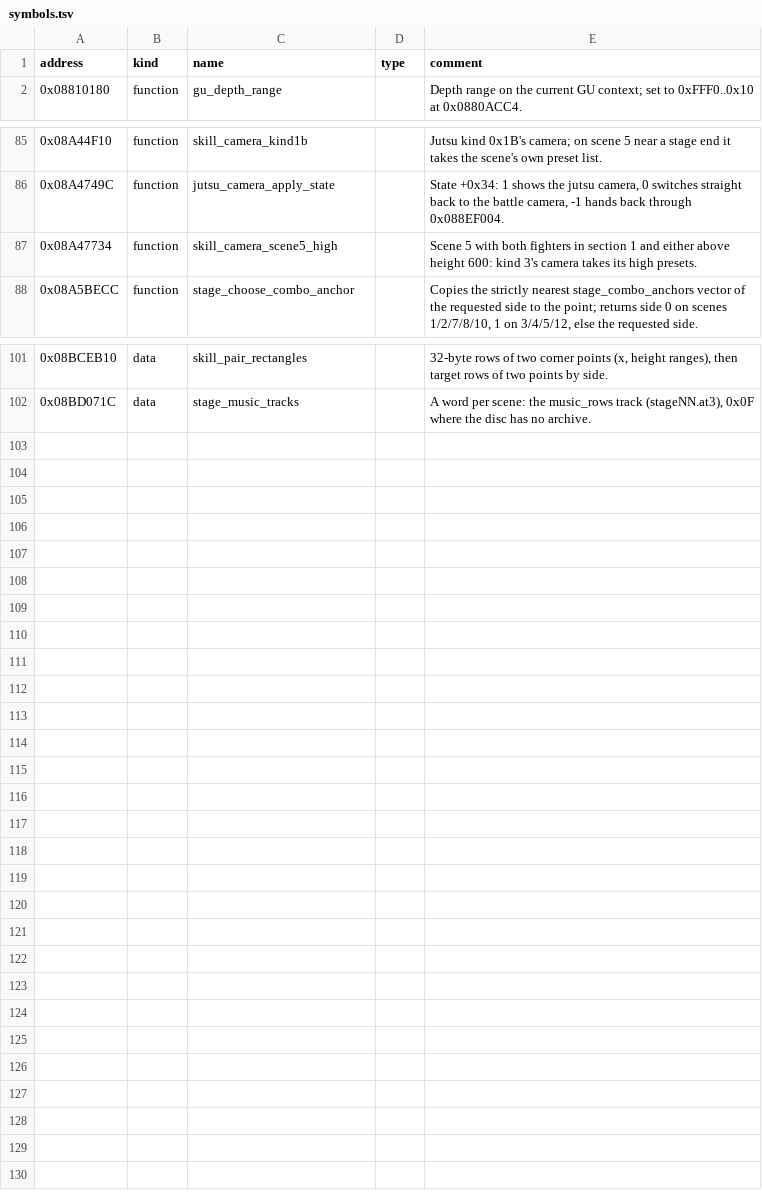
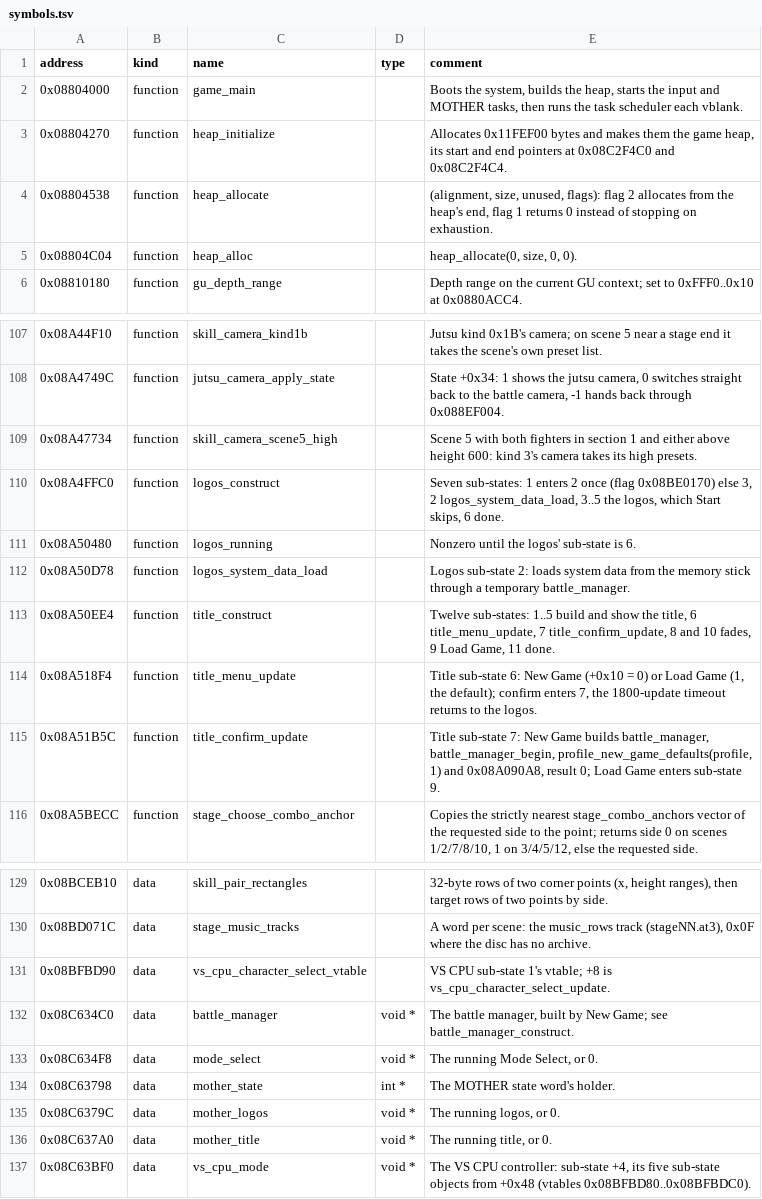
Before and after one commit to solid1353/UN-Workshop, a TSV file: reverse_engineering/annotations/UNH2/BOOT.BIN/symbols.tsv, drawn as a sheet; only a part is shown, gaps mark what is left out; the diff covers the shown part only.

Commit message:
Map UNH2's VS CPU and UNH3's Practice front ends for practice launchers, with their knowledge docs and annotations; add a PPSSPP assembler that turns an Allegrex listing into CwCheat lines; make launches of several games close only windows an earlier one tiled, and let callers name the game -aud unmutes and -r records

```diff
--- a/reverse_engineering/annotations/UNH2/BOOT.BIN/symbols.tsv
+++ b/reverse_engineering/annotations/UNH2/BOOT.BIN/symbols.tsv
@@ -1,2 +1,6 @@
 address	kind	name	type	comment
+0x08804000	function	game_main		Boots the system, builds the heap, starts the input and MOTHER tasks, then runs the task scheduler each vblank.
+0x08804270	function	heap_initialize		Allocates 0x11FEF00 bytes and makes them the game heap, its start and end pointers at 0x08C2F4C0 and 0x08C2F4C4.
+0x08804538	function	heap_allocate		(alignment, size, unused, flags): flag 2 allocates from the heap's end, flag 1 returns 0 instead of stopping on exhaustion.
+0x08804C04	function	heap_alloc		heap_allocate(0, size, 0, 0).
 0x08810180	function	gu_depth_range		Depth range on the current GU context; set to 0xFFF0..0x10 at 0x0880ACC4.
@@ -87,2 +109,8 @@ address	kind	name	type	comment
 0x08A47734	function	skill_camera_scene5_high		Scene 5 with both fighters in section 1 and either above height 600: kind 3's camera takes its high presets.
+0x08A4FFC0	function	logos_construct		Seven sub-states: 1 enters 2 once (flag 0x08BE0170) else 3, 2 logos_system_data_load, 3..5 the logos, which Start skips, 6 done.
+0x08A50480	function	logos_running		Nonzero until the logos' sub-state is 6.
+0x08A50D78	function	logos_system_data_load		Logos sub-state 2: loads system data from the memory stick through a temporary battle_manager.
+0x08A50EE4	function	title_construct		Twelve sub-states: 1..5 build and show the title, 6 title_menu_update, 7 title_confirm_update, 8 and 10 fades, 9 Load Game, 11 done.
+0x08A518F4	function	title_menu_update		Title sub-state 6: New Game (+0x10 = 0) or Load Game (1, the default); confirm enters 7, the 1800-update timeout returns to the logos.
+0x08A51B5C	function	title_confirm_update		Title sub-state 7: New Game builds battle_manager, battle_manager_begin, profile_new_game_defaults(profile, 1) and 0x08A090A8, result 0; Load Game enters sub-state 9.
 0x08A5BECC	function	stage_choose_combo_anchor		Copies the strictly nearest stage_combo_anchors vector of the requested side to the point; returns side 0 on scenes 1/2/7/8/10, 1 on 3/4/5/12, else the requested side.
@@ -102 +130,8 @@ address	kind	name	type	comment
 0x08BD071C	data	stage_music_tracks		A word per scene: the music_rows track (stageNN.at3), 0x0F where the disc has no archive.
+0x08BFBD90	data	vs_cpu_character_select_vtable		VS CPU sub-state 1's vtable; +8 is vs_cpu_character_select_update.
+0x08C634C0	data	battle_manager	void *	The battle manager, built by New Game; see battle_manager_construct.
+0x08C634F8	data	mode_select	void *	The running Mode Select, or 0.
+0x08C63798	data	mother_state	int *	The MOTHER state word's holder.
+0x08C6379C	data	mother_logos	void *	The running logos, or 0.
+0x08C637A0	data	mother_title	void *	The running title, or 0.
+0x08C63BF0	data	vs_cpu_mode	void *	The VS CPU controller: sub-state +4, its five sub-state objects from +0x48 (vtables 0x08BFBD80..0x08BFBDC0).
```
Also changed, not shown: 18 added rows and 1 edited cell elsewhere in this file, reverse_engineering/annotations/UNH3/EBOOT.BIN/symbols.tsv, 8 other files.
